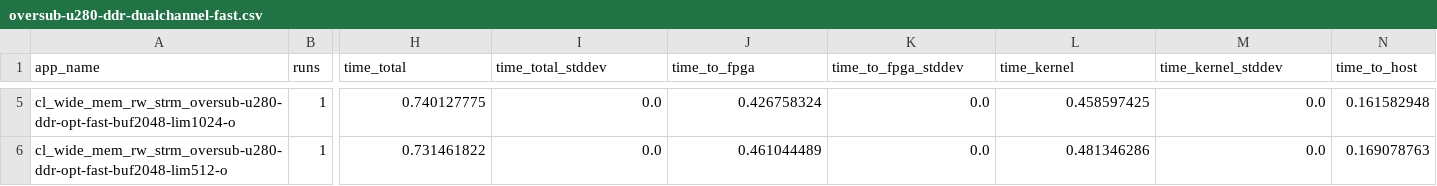
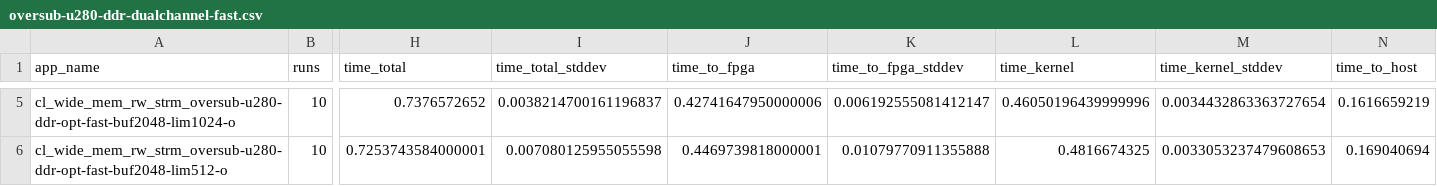
Before and after one commit to TUM-DSE/proteus-eval, a CSV file: data/native/oversub-u280-ddr-dualchannel-fast.csv, drawn as a sheet; only a part is shown, gaps mark what is left out; the diff covers the shown part only; the diff names each change by its address in the sheet, - before the commit and + after, or states it on an @@ line.

```diff
--- a/data/native/oversub-u280-ddr-dualchannel-fast.csv
+++ b/data/native/oversub-u280-ddr-dualchannel-fast.csv
-B5:B6 (runs): 1
+B5:B6 (runs): 10
-H5 (time_total): 0.740127775
+H5 (time_total): 0.7376572652
-I5 (time_total_stddev): 0.0
+I5 (time_total_stddev): 0.0038214700161196837
-J5 (time_to_fpga): 0.426758324
+J5 (time_to_fpga): 0.42741647950000006
-K5 (time_to_fpga_stddev): 0.0
+K5 (time_to_fpga_stddev): 0.006192555081412147
-L5 (time_kernel): 0.458597425
+L5 (time_kernel): 0.46050196439999996
-M5 (time_kernel_stddev): 0.0
+M5 (time_kernel_stddev): 0.0034432863363727654
-N5 (time_to_host): 0.161582948
+N5 (time_to_host): 0.1616659219
-H6 (time_total): 0.731461822
+H6 (time_total): 0.7253743584000001
-I6 (time_total_stddev): 0.0
+I6 (time_total_stddev): 0.007080125955055598
-J6 (time_to_fpga): 0.461044489
+J6 (time_to_fpga): 0.4469739818000001
-K6 (time_to_fpga_stddev): 0.0
+K6 (time_to_fpga_stddev): 0.01079770911355888
-L6 (time_kernel): 0.481346286
+L6 (time_kernel): 0.4816674325
-M6 (time_kernel_stddev): 0.0
+M6 (time_kernel_stddev): 0.0033053237479608653
-N6 (time_to_host): 0.169078763
+N6 (time_to_host): 0.169040694
```
Also changed, not shown: 29 edited cells elsewhere in this file, data/native/oversub-u280-ddr-fast.csv, data/native/oversub-u280-fast.csv, 1 other file.
